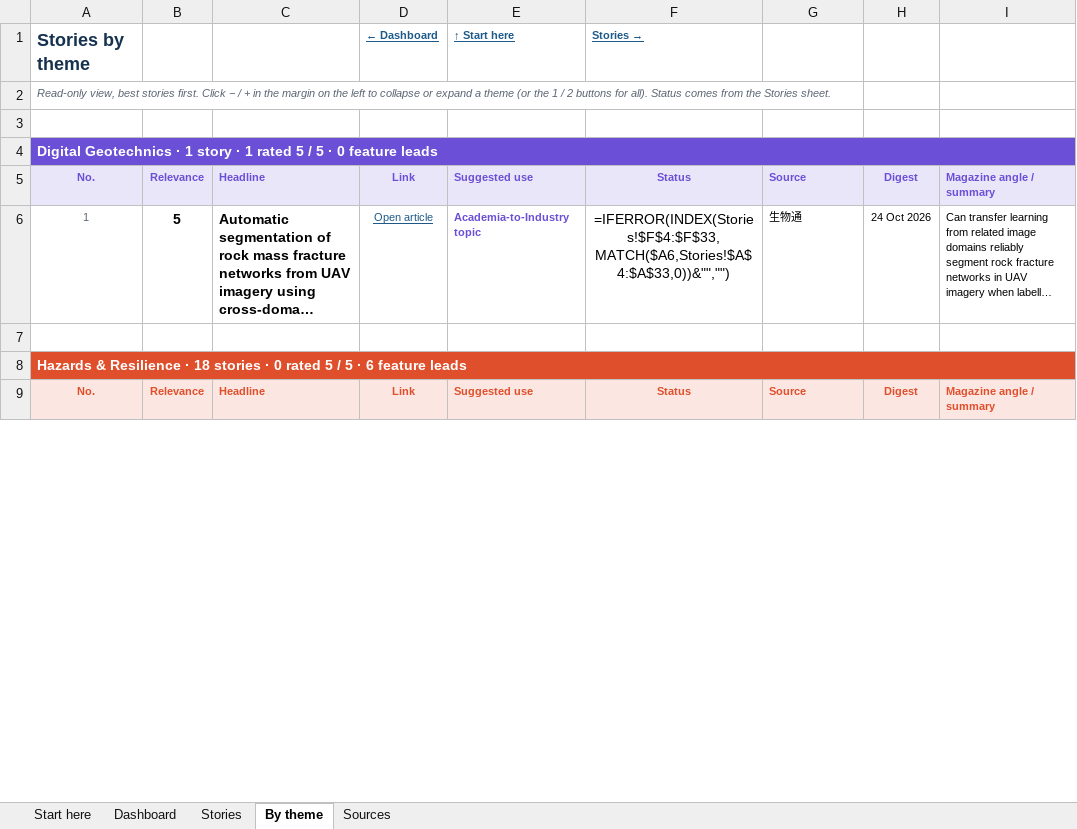
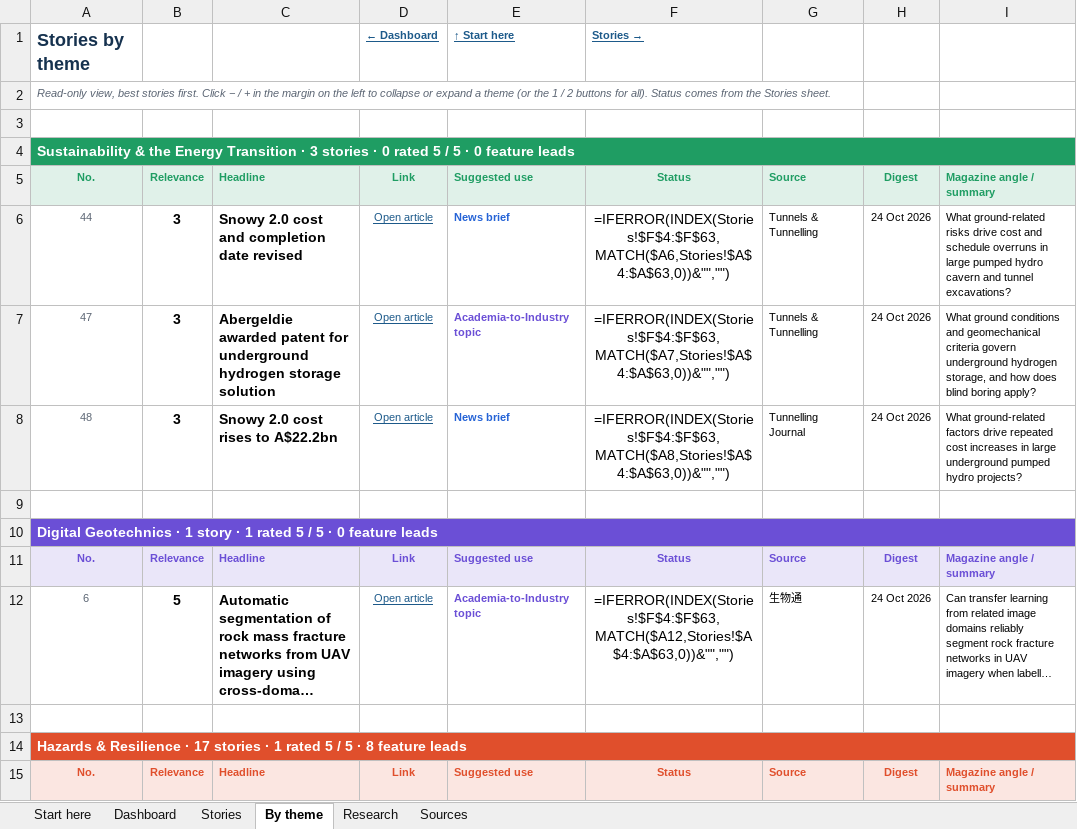
Before and after one commit to monabadr12/geotech-news, an Excel workbook: docs/exports/geotech-news-archive.xlsx, sheet By theme, drawn as a sheet; only a part is shown; long unchanged cells end in …; values as stored, in another font and other column widths than the file's, no borders; formulas without a stored value are shown as written; conditional formats not drawn; addresses are those after the commit; the diff covers the shown part only; the diff names each change by its address in the sheet, - before the commit and + after, or states it on an @@ line.

Commit message:
Digest 2026-10-24

```diff
--- a/docs/exports/geotech-news-archive.xlsx (sheet By theme)
+++ b/docs/exports/geotech-news-archive.xlsx (sheet By theme)
+sheet tab: Research
+row 4: Sustainability & the Energy Transition · 3 stories · 0 rated 5 / 5 · 0 feature leads
+row 5: No. | Relevance | Headline | Link | Suggested use | Status | Source | Digest | Magazine angle / summary
+row 6: 44 | 3 | Snowy 2.0 cost and completion date revised | Open article | News brief | =IFERROR(INDEX(Stories!$F$4:$F$63,MATCH($A6,Stories!$A$4:$A$63,0))&"","") | Tunnels & Tunnelling | 24 Oct 2026 | What ground-related risks drive cost and schedule overruns in large pumped hydro cavern and tunnel excavations?
+row 7: 47 | 3 | Abergeldie awarded patent for underground hydrogen storage solution | Open article | Academia-to-Industry topic | =IFERROR(INDEX(Stories!$F$4:$F$63,MATCH($A7,Stories!$A$4:$A$63,0))&"","") | Tunnels & Tunnelling | 24 Oct 2026 | What ground conditions and geomechanical criteria govern underground hydrogen storage, and how does blind boring apply?
+row 8: 48 | 3 | Snowy 2.0 cost rises to A$22.2bn | Open article | News brief | =IFERROR(INDEX(Stories!$F$4:$F$63,MATCH($A8,Stories!$A$4:$A$63,0))&"","") | Tunnelling Journal | 24 Oct 2026 | What ground-related factors drive repeated cost increases in large underground pumped hydro projects?
+row 9: (empty)
-A12: 1
+A12: 6
-F12: =IFERROR(INDEX(Stories!$F$4:$F$33,MATCH($A6,Stories!$A$4:$A$33,0))&"","")
+F12: =IFERROR(INDEX(Stories!$F$4:$F$63,MATCH($A12,Stories!$A$4:$A$63,0))&"","")
-A14: …Resilience · 18 stories · 0 rated 5 / 5 · 6 feature leads
+A14: …Resilience · 17 stories · 1 rated 5 / 5 · 8 feature leads
```
Also changed, not shown: 43 added rows, 10 removed rows, 71 edited cells and cell formats elsewhere in this sheet, sheet Stories, sheet Sources, sheet Dashboard, sheet Start here, hidden cells, docs/exports/2026-Q4.xlsx, 13 other files.
